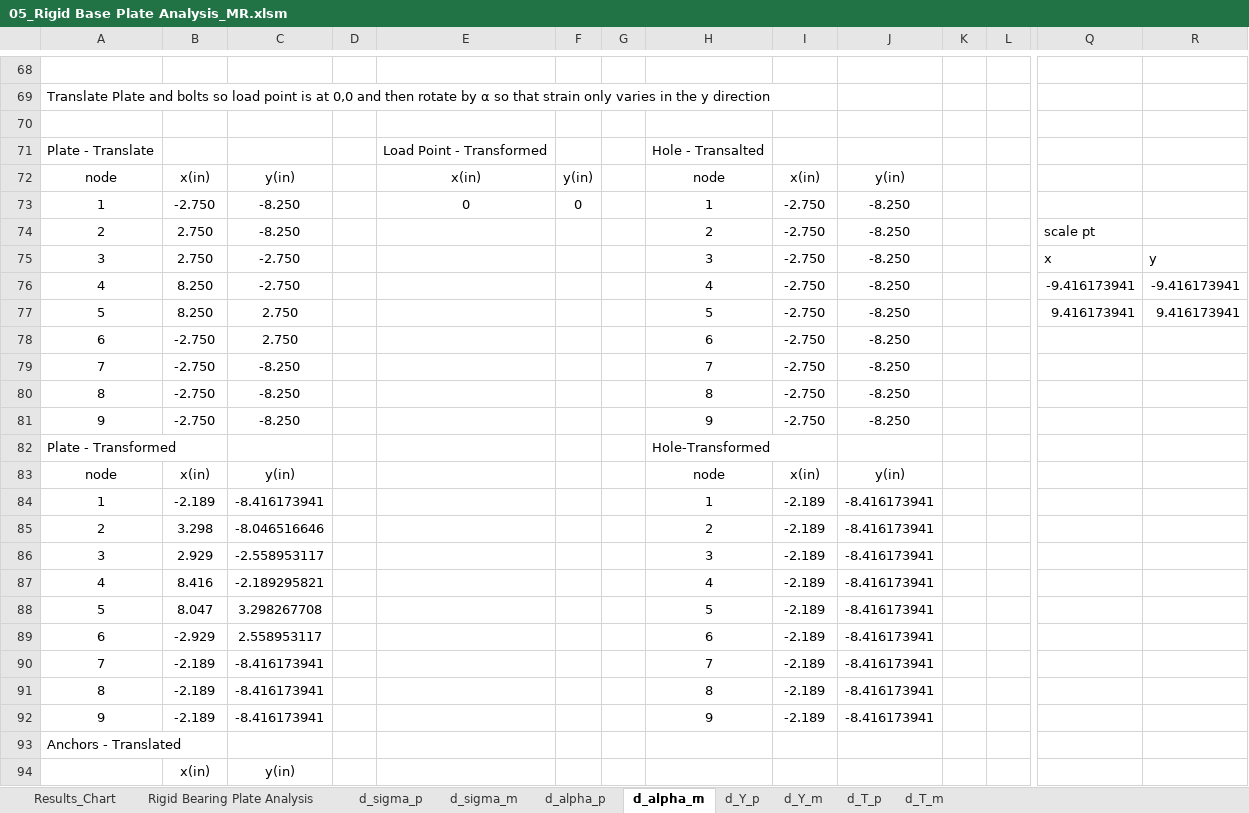
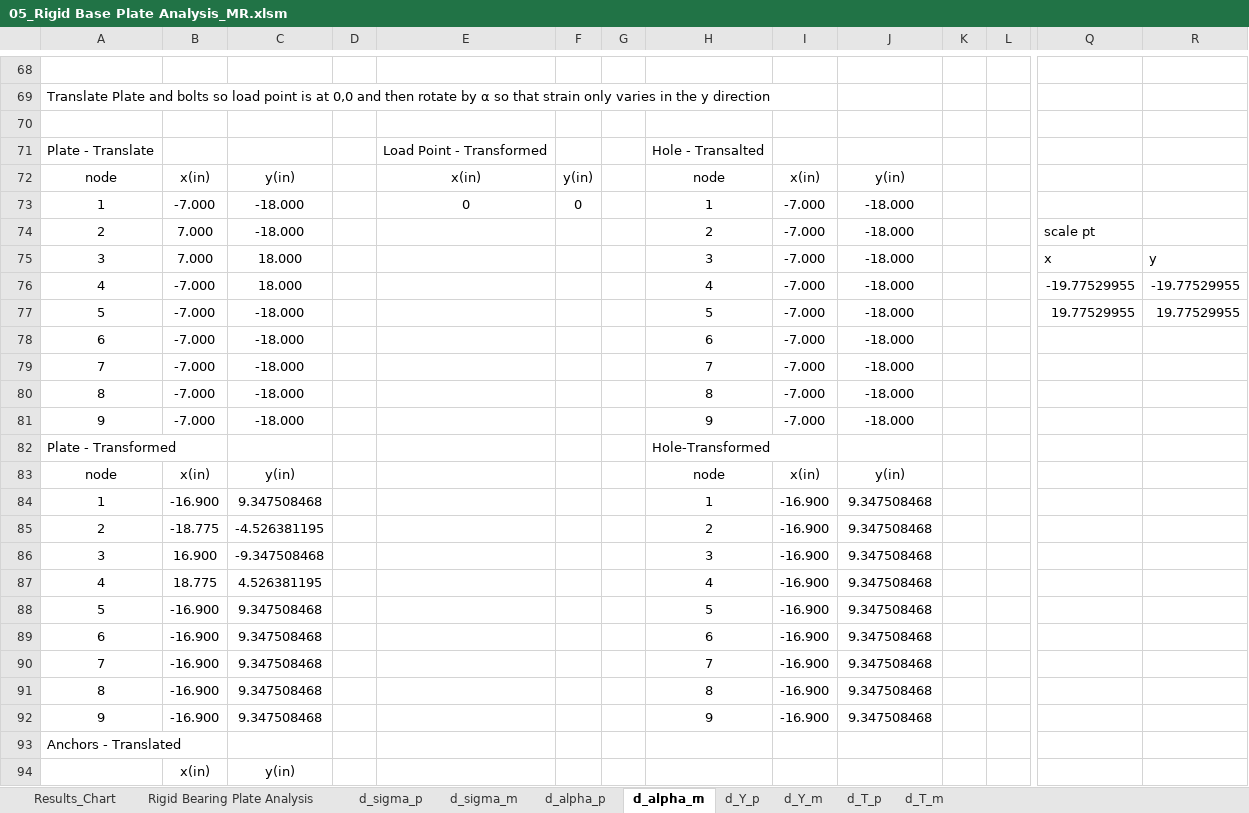
Before and after one commit to open-struct-engineer/Excel, an Excel workbook: 05-Metals/05_Rigid Base Plate Analysis_MR.xlsm, sheet d_alpha_m, drawn as a sheet; only a part is shown, gaps mark what is left out; values as stored, in another font and other column widths than the file's, no borders; removed rows and columns are numbered as before the commit, all else as after; rows hold the shown columns only; the diff covers the shown part only; the diff names each change by its address in the sheet, - before the commit and + after, or states it on an @@ line.

```diff
--- a/05-Metals/05_Rigid Base Plate Analysis_MR.xlsm (sheet d_alpha_m)
+++ b/05-Metals/05_Rigid Base Plate Analysis_MR.xlsm (sheet d_alpha_m)
-B73: -2.750
+B73: -7.000
-C73:C74: -8.250
+C73:C74: -18.000
-I73:I75: -2.750
+I73:I75: -7.000
-J73:J75: -8.250
+J73:J75: -18.000
-B74:B75: 2.750
+B74:B75: 7.000
-C75: -2.750
+C75: 18.000
-row 76: 4 | 8.250 | -2.750 |  |  |  |  | 4 | -2.750 | -8.250 |  |  | -9.416173941 | -9.416173941
-row 77: 5 | 8.250 | 2.750 |  |  |  |  | 5 | -2.750 | -8.250 |  |  | 9.416173941 | 9.416173941
+row 76: 4 | -7.000 | 18.000 |  |  |  |  | 4 | -7.000 | -18.000 |  |  | -19.77529955 | -19.77529955
+row 77: 5 | -7.000 | -18.000 |  |  |  |  | 5 | -7.000 | -18.000 |  |  | 19.77529955 | 19.77529955
-B78:B81: -2.750
+B78:B81: -7.000
-C78: 2.750
+C78: -18.000
-I78:I81: -2.750
+I78:I81: -7.000
-J78:J81: -8.250
+J78:J81: -18.000
-C79:C81: -8.250
+C79:C81: -18.000
-B84: -2.189
+B84: -16.900
-C84: -8.416173941
+C84: 9.347508468
-I84:I92: -2.189
+I84:I92: -16.900
-J84:J92: -8.416173941
+J84:J92: 9.347508468
-B85: 3.298
+B85: -18.775
-C85: -8.046516646
+C85: -4.526381195
-B86: 2.929
+B86: 16.900
-C86: -2.558953117
+C86: -9.347508468
-B87: 8.416
+B87: 18.775
-C87: -2.189295821
+C87: 4.526381195
-B88: 8.047
+B88: -16.900
-C88: 3.298267708
+C88: 9.347508468
-B89: -2.929
+B89: -16.900
-C89: 2.558953117
+C89: 9.347508468
-B90:B92: -2.189
+B90:B92: -16.900
-C90:C92: -8.416173941
+C90:C92: 9.347508468
```
Also changed, not shown: 45 added rows, 45 removed rows and 266 edited cells elsewhere in this sheet, sheet Rigid Bearing Plate Analysis, sheet d_alpha_p, sheet d_T_m, sheet d_Y_m, sheet d_T_p, sheet d_Y_p, 2 more sheets, formulas that keep their value, charts or pictures.
